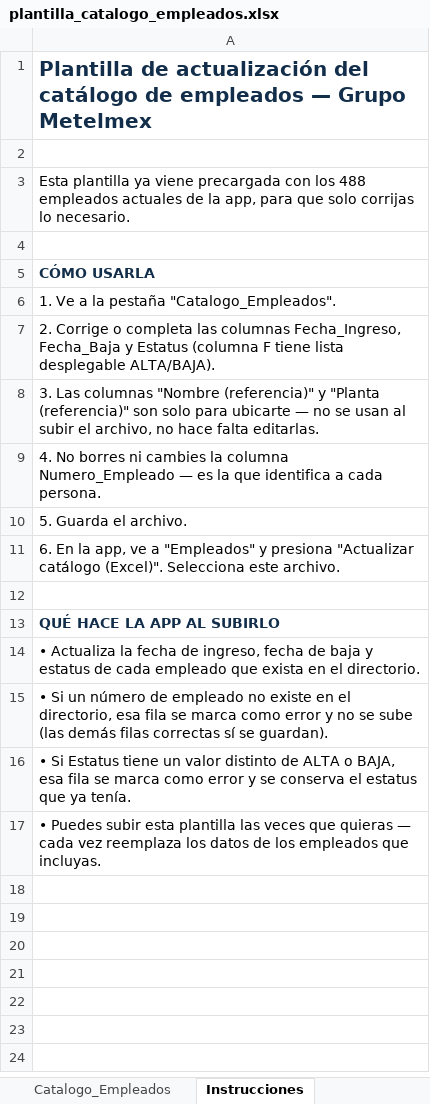
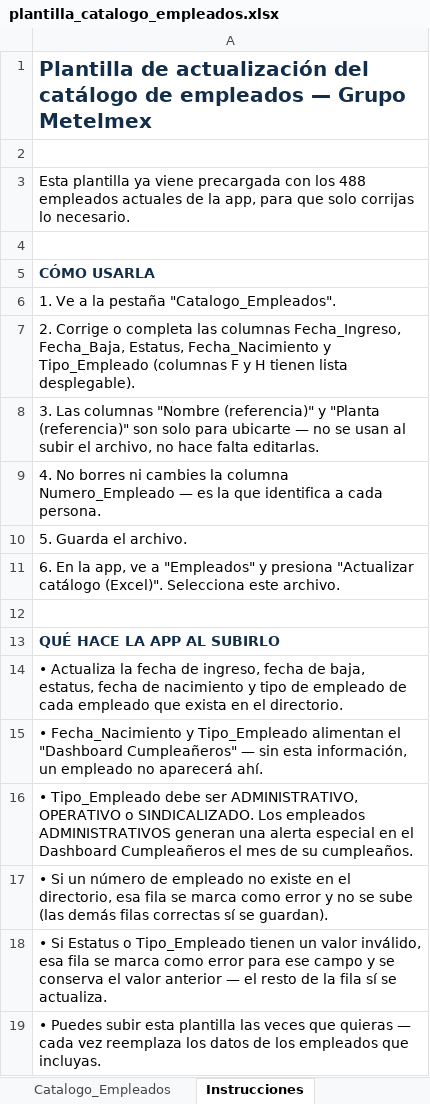
Before and after one commit to hersonramos121193-star/FALTAS, an Excel workbook: plantilla_catalogo_empleados.xlsx, sheet Instrucciones, drawn as a sheet; values as stored, in another font and other column widths than the file's, no borders; addresses are those after the commit; the diff names each change by its address in the sheet, - before the commit and + after, or states it on an @@ line.

```diff
--- a/plantilla_catalogo_empleados.xlsx (sheet Instrucciones)
+++ b/plantilla_catalogo_empleados.xlsx (sheet Instrucciones)
-A7: …columnas Fecha_Ingreso, Fecha_Baja y Estatus (columna F tiene lista desplegable ALTA/BAJA).
+A7: …columnas Fecha_Ingreso, Fecha_Baja, Estatus, Fecha_Nacimiento y Tipo_Empleado (columnas F y H tienen lista desplegable).
-A14: …fecha de baja y estatus de cada…
+A14: …fecha de baja, estatus, fecha de nacimiento y tipo de empleado de cada…
+row 15: • Fecha_Nacimiento y Tipo_Empleado alimentan el "Dashboard Cumpleañeros" — sin esta información, un empleado no aparecerá ahí.
+row 16: • Tipo_Empleado debe ser ADMINISTRATIVO, OPERATIVO o SINDICALIZADO. Los empleados ADMINISTRATIVOS generan una alerta especial en el Dashboard Cumpleañeros el mes de su cumpleaños.
-A18: …Si Estatus tiene un valor distinto de ALTA o BAJA, esa fila se marca como error y se conserva el estatus que ya tenía.
+A18: …Si Estatus o Tipo_Empleado tienen un valor inválido, esa fila se marca como error para ese campo y se conserva el valor anterior — el resto de la fila sí se actualiza.
```
Also changed, not shown: sheet Catalogo_Empleados, 2 other files.
